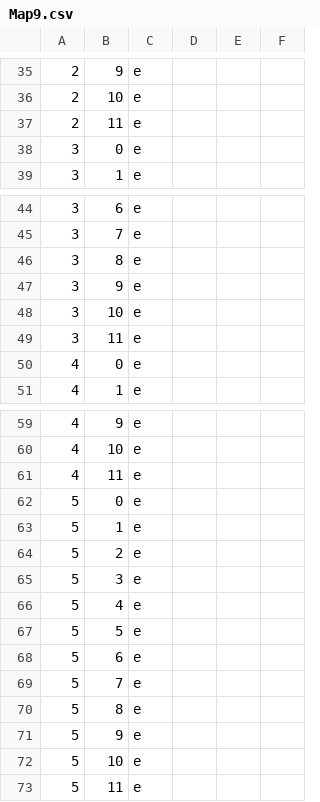
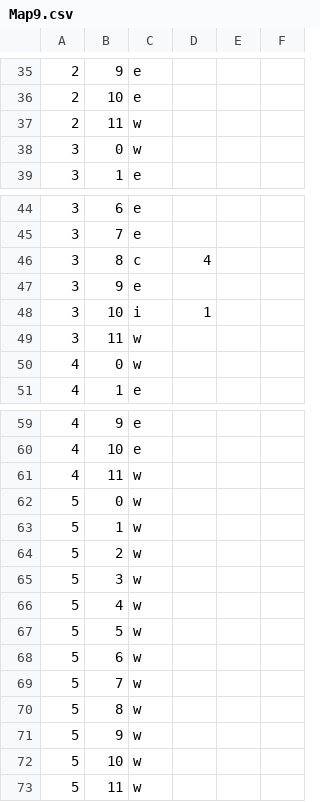
Before and after one commit to shadowlerone/DnD-Character-Creation, a CSV file: Campaign/Maps/Map9.csv, drawn as a sheet; only a part is shown, gaps mark what is left out; the diff covers the shown part only.

```diff
--- a/Campaign/Maps/Map9.csv
+++ b/Campaign/Maps/Map9.csv
@@ -36,4 +36,4 @@
 2,10,e
-2,11,e
-3,0,e
+2,11,w
+3,0,w
 3,1,e
@@ -45,7 +45,7 @@
 3,7,e
-3,8,e
+3,8,c,4
 3,9,e
-3,10,e
-3,11,e
-4,0,e
+3,10,i,1
+3,11,w
+4,0,w
 4,1,e
@@ -60,14 +60,14 @@
 4,10,e
-4,11,e
-5,0,e
-5,1,e
-5,2,e
-5,3,e
-5,4,e
-5,5,e
-5,6,e
-5,7,e
-5,8,e
-5,9,e
-5,10,e
-5,11,e
+4,11,w
+5,0,w
+5,1,w
+5,2,w
+5,3,w
+5,4,w
+5,5,w
+5,6,w
+5,7,w
+5,8,w
+5,9,w
+5,10,w
+5,11,w
```
Also changed, not shown: 19 edited cells elsewhere in this file, Campaign/Maps/Map5.csv, Campaign/Maps/Map6.csv, 7 other files.
